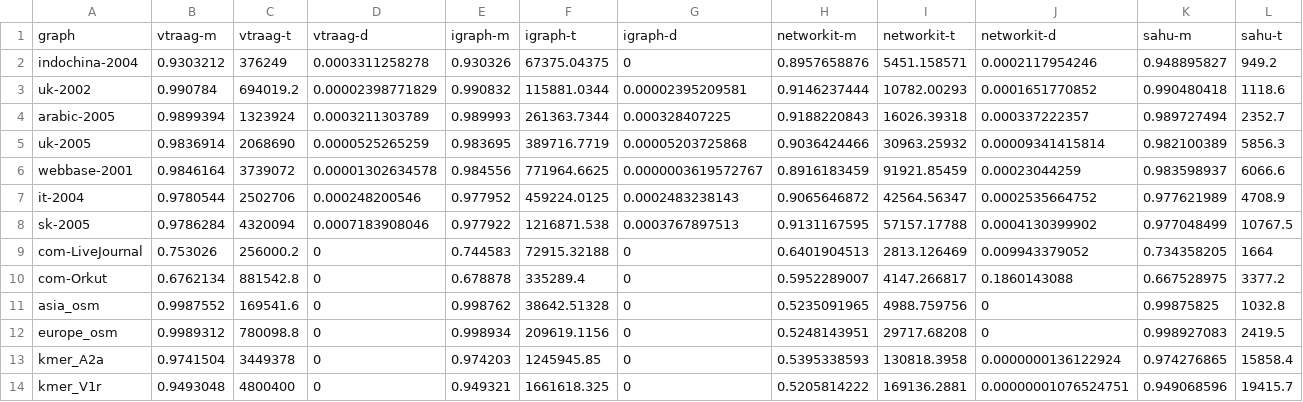
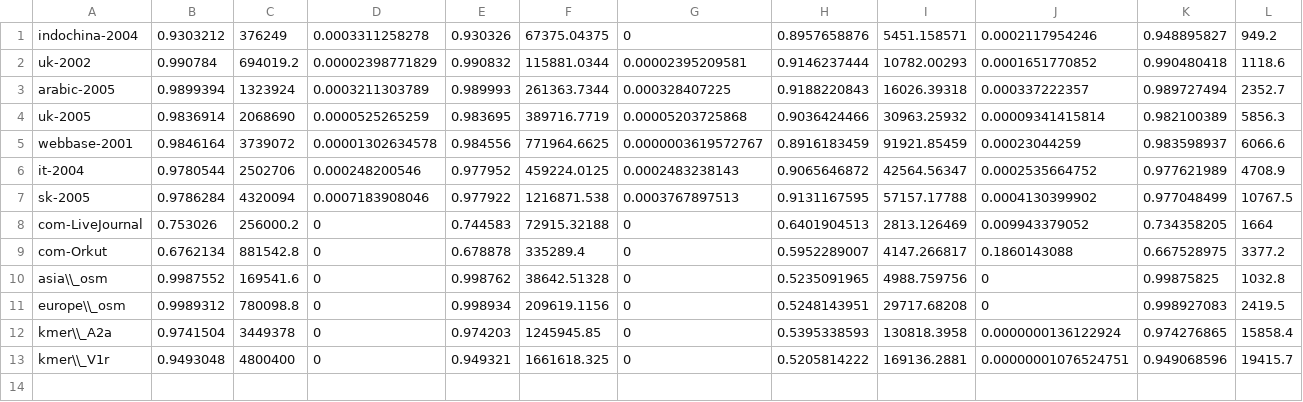
Before and after one commit to merferry/leiden-communities--plots, a CSV file: leiden-compare.csv, drawn as a sheet; only a part is shown; removed rows and columns are numbered as before the commit, all else as after; rows hold the shown columns only; the diff names each change by its address in the sheet, - before the commit and + after, or states it on an @@ line.

```diff
--- a/leiden-compare.csv
+++ b/leiden-compare.csv
-row 1: graph | vtraag-m | vtraag-t | vtraag-d | igraph-m | igraph-t | igraph-d | networkit-m | networkit-t | networkit-d | sahu-m | sahu-t
-A10: asia_osm
+A10: asia\\_osm
-A11: europe_osm
+A11: europe\\_osm
-A12: kmer_A2a
+A12: kmer\\_A2a
-A13: kmer_V1r
+A13: kmer\\_V1r
```
Also changed, not shown: 3 other files.
